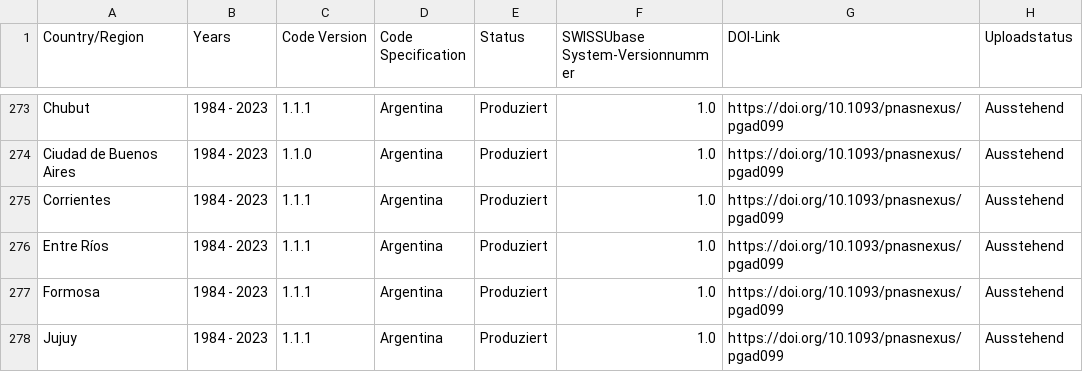
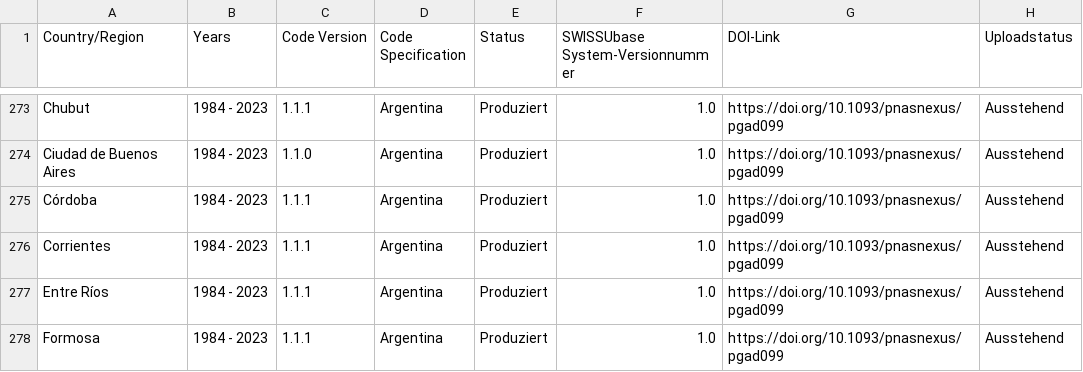
Before and after one commit to plehnert/surfacegroups, a CSV file: DOI_List_SWISSUbase.csv, drawn as a sheet; only a part is shown, gaps mark what is left out; the shorter side is filled out with more unchanged rows; the diff names each change by its address in the sheet, - before the commit and + after, or states it on an @@ line.

Commit message:
Update DOI_List_SWISSUbase.csv

```diff
--- a/DOI_List_SWISSUbase.csv
+++ b/DOI_List_SWISSUbase.csv
+row 275: Córdoba | 1984 - 2023 | 1.1.1 | Argentina | Produziert | 1.0 | https://doi.org/10.1093/pnasnexus/pgad099 | Ausstehend
```
